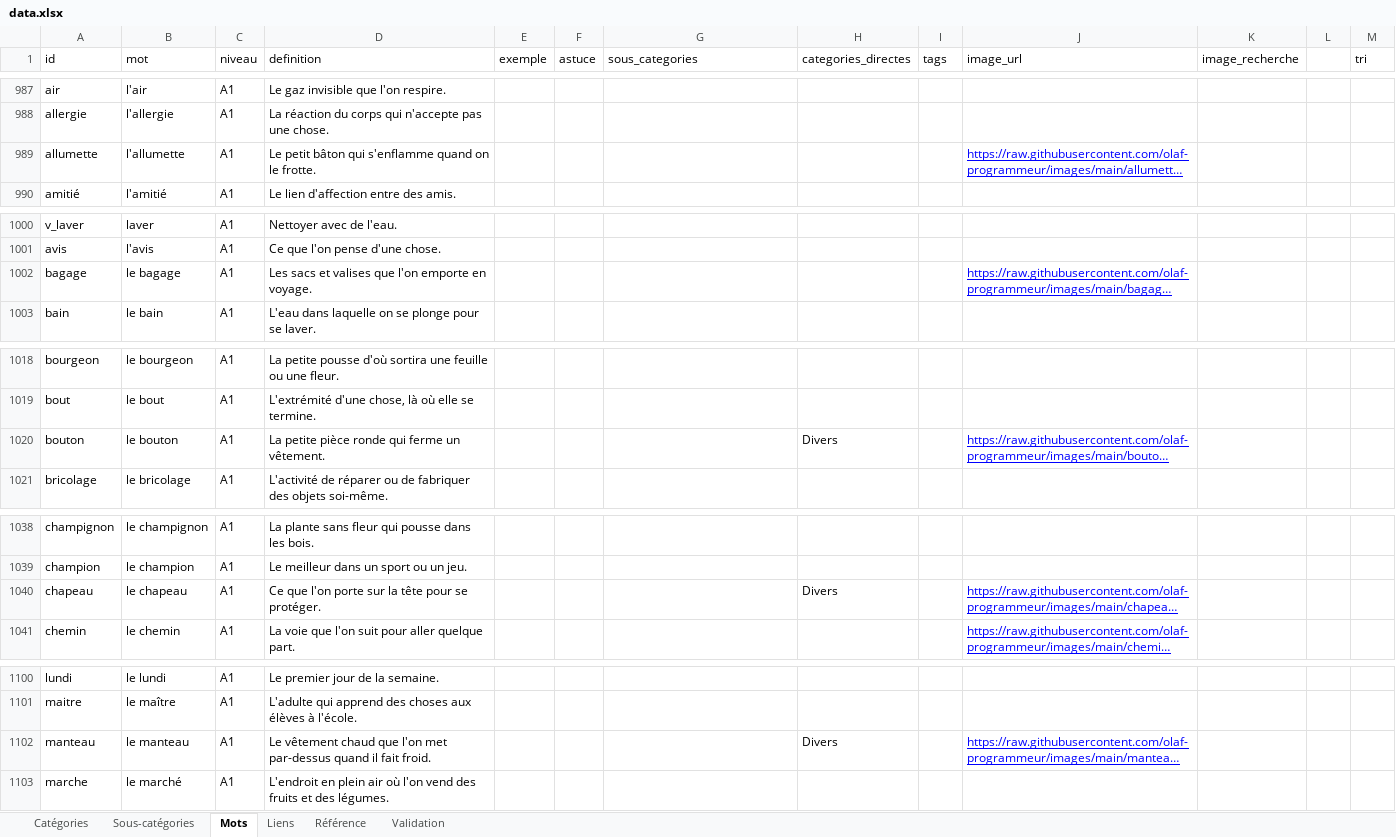
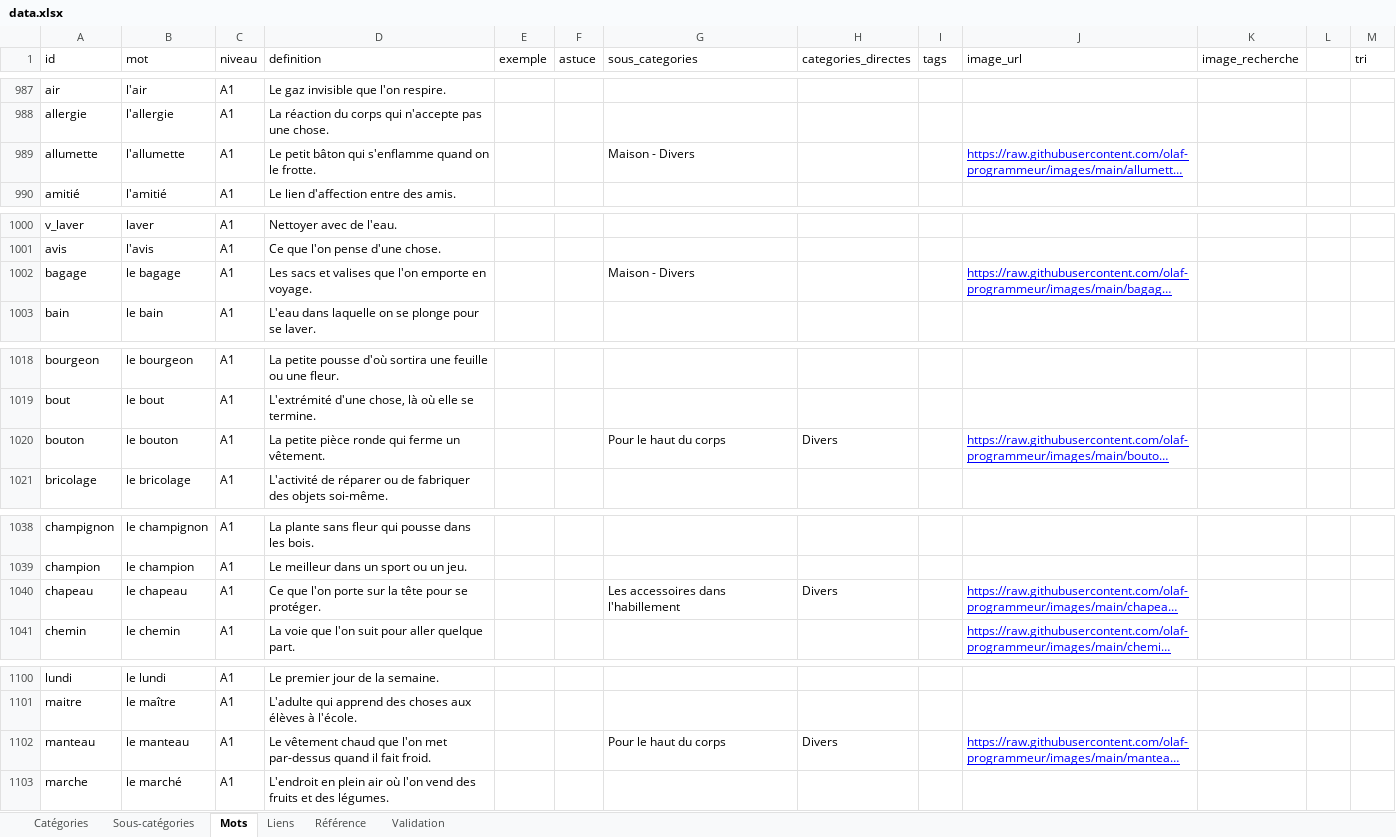
Before and after one commit to olaf-programmeur/vocab-app, an Excel workbook: public/data.xlsx, sheet Mots, drawn as a sheet; only a part is shown, gaps mark what is left out; long unchanged cells end in …; values as stored, in another font and other column widths than the file's, no borders; the diff covers the shown part only; the diff names each change by its address in the sheet, - before the commit and + after, or states it on an @@ line.

```diff
--- a/public/data.xlsx (sheet Mots)
+++ b/public/data.xlsx (sheet Mots)
-G989 (sous_categories): (empty)
+G989 (sous_categories): Maison - Divers
-G1002 (sous_categories): (empty)
+G1002 (sous_categories): Maison - Divers
-G1020 (sous_categories): (empty)
+G1020 (sous_categories): Pour le haut du corps
-G1040 (sous_categories): (empty)
+G1040 (sous_categories): Les accessoires dans l'habillement
-G1102 (sous_categories): (empty)
+G1102 (sous_categories): Pour le haut du corps
```
Also changed, not shown: 18 edited cells elsewhere in this sheet.
